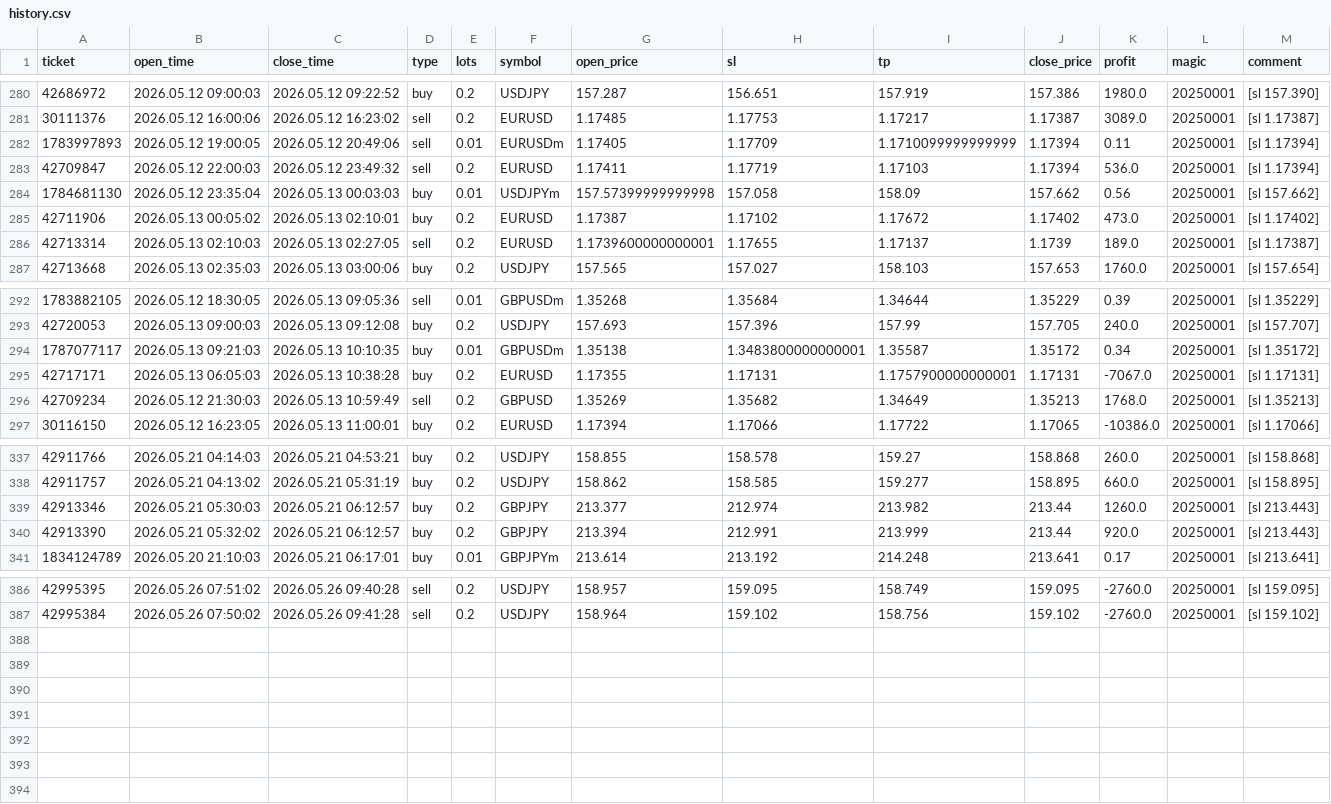
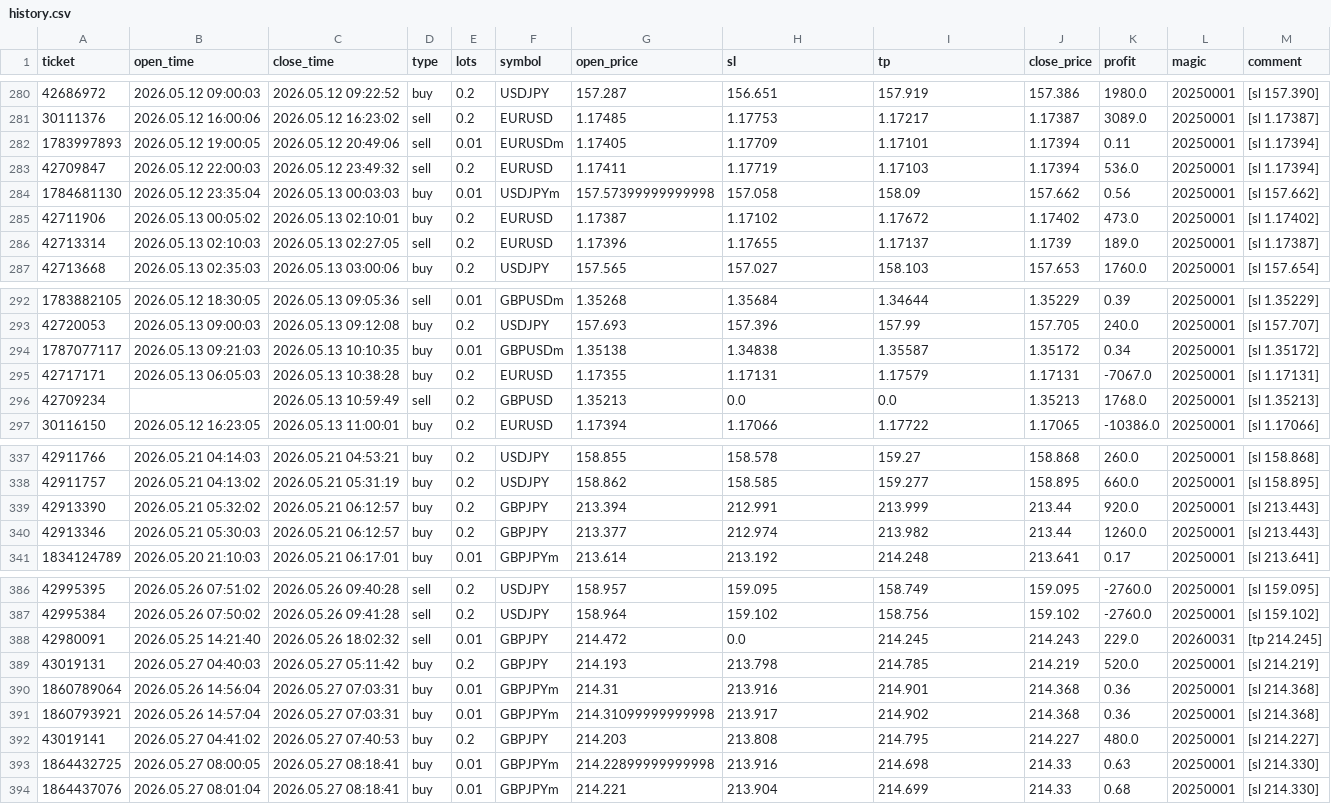
Before and after one commit to Iwa110/fx_bot, a CSV file: optimizer/history.csv, drawn as a sheet; only a part is shown, gaps mark what is left out; the diff covers the shown part only.

Commit message:
data: sync history 2026-05-27 (+7 trades)

```diff
--- a/optimizer/history.csv
+++ b/optimizer/history.csv
@@ -281,3 +281,3 @@ ticket,open_time,close_time,type,lots,symbol,open_price,sl,tp,close_price,profit
 30111376,2026.05.12 16:00:06,2026.05.12 16:23:02,sell,0.2,EURUSD,1.17485,1.17753,1.17217,1.17387,3089.0,20250001,[sl 1.17387]
-1783997893,2026.05.12 19:00:05,2026.05.12 20:49:06,sell,0.01,EURUSDm,1.17405,1.17709,1.1710099999999999,1.17394,0.11,20250001,[sl 1.17394]
+1783997893,2026.05.12 19:00:05,2026.05.12 20:49:06,sell,0.01,EURUSDm,1.17405,1.17709,1.17101,1.17394,0.11,20250001,[sl 1.17394]
 42709847,2026.05.12 22:00:03,2026.05.12 23:49:32,sell,0.2,EURUSD,1.17411,1.17719,1.17103,1.17394,536.0,20250001,[sl 1.17394]
@@ -285,3 +285,3 @@ ticket,open_time,close_time,type,lots,symbol,open_price,sl,tp,close_price,profit
 42711906,2026.05.13 00:05:02,2026.05.13 02:10:01,buy,0.2,EURUSD,1.17387,1.17102,1.17672,1.17402,473.0,20250001,[sl 1.17402]
-42713314,2026.05.13 02:10:03,2026.05.13 02:27:05,sell,0.2,EURUSD,1.1739600000000001,1.17655,1.17137,1.1739,189.0,20250001,[sl 1.17387]
+42713314,2026.05.13 02:10:03,2026.05.13 02:27:05,sell,0.2,EURUSD,1.17396,1.17655,1.17137,1.1739,189.0,20250001,[sl 1.17387]
 42713668,2026.05.13 02:35:03,2026.05.13 03:00:06,buy,0.2,USDJPY,157.565,157.027,158.103,157.653,1760.0,20250001,[sl 157.654]
@@ -293,5 +293,5 @@ ticket,open_time,close_time,type,lots,symbol,open_price,sl,tp,close_price,profit
 42720053,2026.05.13 09:00:03,2026.05.13 09:12:08,buy,0.2,USDJPY,157.693,157.396,157.99,157.705,240.0,20250001,[sl 157.707]
-1787077117,2026.05.13 09:21:03,2026.05.13 10:10:35,buy,0.01,GBPUSDm,1.35138,1.3483800000000001,1.35587,1.35172,0.34,20250001,[sl 1.35172]
-42717171,2026.05.13 06:05:03,2026.05.13 10:38:28,buy,0.2,EURUSD,1.17355,1.17131,1.1757900000000001,1.17131,-7067.0,20250001,[sl 1.17131]
-42709234,2026.05.12 21:30:03,2026.05.13 10:59:49,sell,0.2,GBPUSD,1.35269,1.35682,1.34649,1.35213,1768.0,20250001,[sl 1.35213]
+1787077117,2026.05.13 09:21:03,2026.05.13 10:10:35,buy,0.01,GBPUSDm,1.35138,1.34838,1.35587,1.35172,0.34,20250001,[sl 1.35172]
+42717171,2026.05.13 06:05:03,2026.05.13 10:38:28,buy,0.2,EURUSD,1.17355,1.17131,1.17579,1.17131,-7067.0,20250001,[sl 1.17131]
+42709234,,2026.05.13 10:59:49,sell,0.2,GBPUSD,1.35213,0.0,0.0,1.35213,1768.0,20250001,[sl 1.35213]
 30116150,2026.05.12 16:23:05,2026.05.13 11:00:01,buy,0.2,EURUSD,1.17394,1.17066,1.17722,1.17065,-10386.0,20250001,[sl 1.17066]
@@ -338,4 +338,4 @@ ticket,open_time,close_time,type,lots,symbol,open_price,sl,tp,close_price,profit
 42911757,2026.05.21 04:13:02,2026.05.21 05:31:19,buy,0.2,USDJPY,158.862,158.585,159.277,158.895,660.0,20250001,[sl 158.895]
+42913390,2026.05.21 05:32:02,2026.05.21 06:12:57,buy,0.2,GBPJPY,213.394,212.991,213.999,213.44,920.0,20250001,[sl 213.443]
 42913346,2026.05.21 05:30:03,2026.05.21 06:12:57,buy,0.2,GBPJPY,213.377,212.974,213.982,213.44,1260.0,20250001,[sl 213.443]
-42913390,2026.05.21 05:32:02,2026.05.21 06:12:57,buy,0.2,GBPJPY,213.394,212.991,213.999,213.44,920.0,20250001,[sl 213.443]
 1834124789,2026.05.20 21:10:03,2026.05.21 06:17:01,buy,0.01,GBPJPYm,213.614,213.192,214.248,213.641,0.17,20250001,[sl 213.641]
@@ -387 +387,8 @@ ticket,open_time,close_time,type,lots,symbol,open_price,sl,tp,close_price,profit
 42995384,2026.05.26 07:50:02,2026.05.26 09:41:28,sell,0.2,USDJPY,158.964,159.102,158.756,159.102,-2760.0,20250001,[sl 159.102]
+42980091,2026.05.25 14:21:40,2026.05.26 18:02:32,sell,0.01,GBPJPY,214.472,0.0,214.245,214.243,229.0,20260031,[tp 214.245]
+43019131,2026.05.27 04:40:03,2026.05.27 05:11:42,buy,0.2,GBPJPY,214.193,213.798,214.785,214.219,520.0,20250001,[sl 214.219]
+1860789064,2026.05.26 14:56:04,2026.05.27 07:03:31,buy,0.01,GBPJPYm,214.31,213.916,214.901,214.368,0.36,20250001,[sl 214.368]
+1860793921,2026.05.26 14:57:04,2026.05.27 07:03:31,buy,0.01,GBPJPYm,214.31099999999998,213.917,214.902,214.368,0.36,20250001,[sl 214.368]
+43019141,2026.05.27 04:41:02,2026.05.27 07:40:53,buy,0.2,GBPJPY,214.203,213.808,214.795,214.227,480.0,20250001,[sl 214.227]
+1864432725,2026.05.27 08:00:05,2026.05.27 08:18:41,buy,0.01,GBPJPYm,214.22899999999998,213.916,214.698,214.33,0.63,20250001,[sl 214.330]
+1864437076,2026.05.27 08:01:04,2026.05.27 08:18:41,buy,0.01,GBPJPYm,214.221,213.904,214.699,214.33,0.68,20250001,[sl 214.330]
```
Also changed, not shown: 1 moved row elsewhere in this file.
